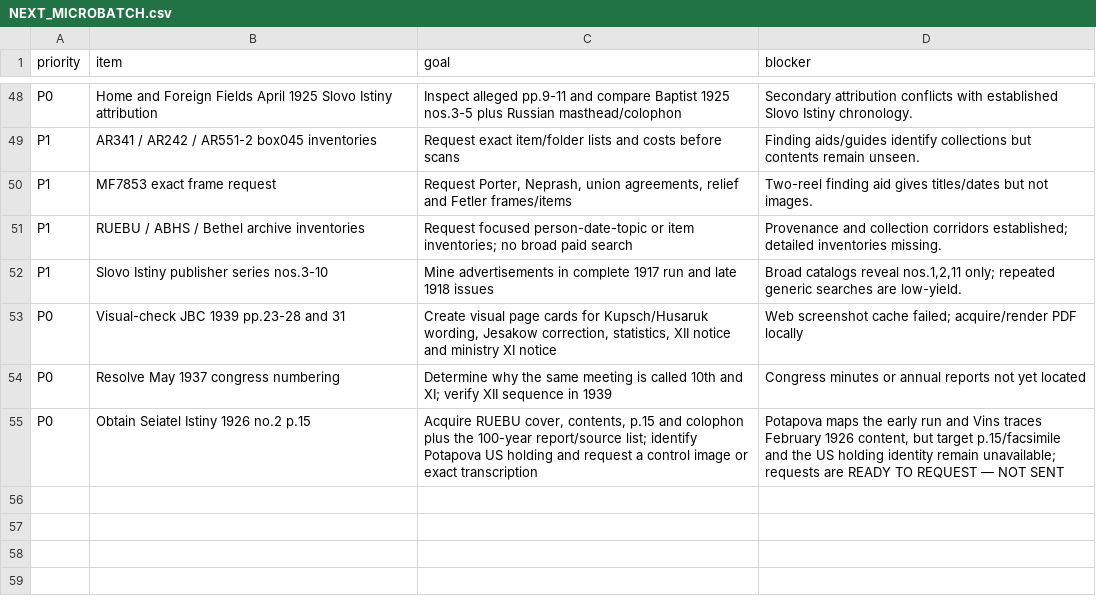
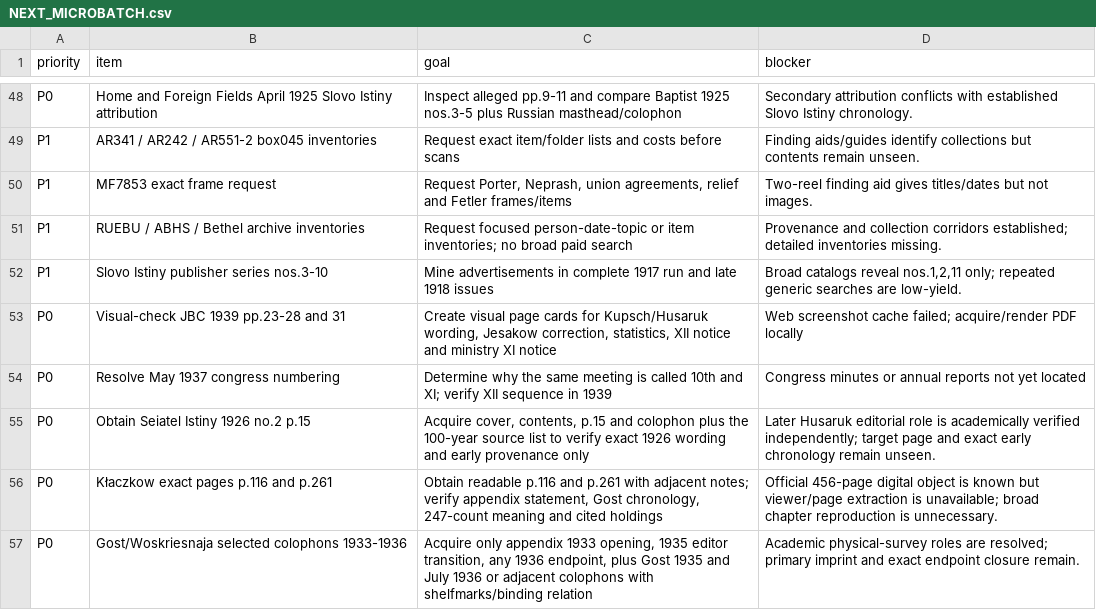
Before and after one commit to FedorMilovanov/Research, a CSV file: БАПТИСТЫ РОССИИ/baptists_v120_TRUE_GROUPED/data/NEXT_MICROBATCH.csv, drawn as a sheet; only a part is shown, gaps mark what is left out.

```diff
--- a/БАПТИСТЫ РОССИИ/baptists_v120_TRUE_GROUPED/data/NEXT_MICROBATCH.csv
+++ b/БАПТИСТЫ РОССИИ/baptists_v120_TRUE_GROUPED/data/NEXT_MICROBATCH.csv
@@ -54,2 +54,4 @@ P0,Visual-check JBC 1939 pp.23-28 and 31,"Create visual page cards for Kupsch/Hu
 P0,Resolve May 1937 congress numbering,Determine why the same meeting is called 10th and XI; verify XII sequence in 1939,Congress minutes or annual reports not yet located
-P0,Obtain Seiatel Istiny 1926 no.2 p.15,"Acquire RUEBU cover, contents, p.15 and colophon plus the 100-year report/source list; identify Potapova US holding and request a control image or exact transcription","Potapova maps the early run and Vins traces February 1926 content, but target p.15/facsimile and the US holding identity remain unavailable; requests are READY TO REQUEST — NOT SENT"
+P0,Obtain Seiatel Istiny 1926 no.2 p.15,"Acquire cover, contents, p.15 and colophon plus the 100-year source list to verify exact 1926 wording and early provenance only",Later Husaruk editorial role is academically verified independently; target page and exact early chronology remain unseen.
+P0,Kłaczkow exact pages p.116 and p.261,"Obtain readable p.116 and p.261 with adjacent notes; verify appendix statement, Gost chronology, 247-count meaning and cited holdings",Official 456-page digital object is known but viewer/page extraction is unavailable; broad chapter reproduction is unnecessary.
+P0,Gost/Woskriesnaja selected colophons 1933-1936,"Acquire only appendix 1933 opening, 1935 editor transition, any 1936 endpoint, plus Gost 1935 and July 1936 or adjacent colophons with shelfmarks/binding relation",Academic physical-survey roles are resolved; primary imprint and exact endpoint closure remain.
```
Also changed, not shown: БАПТИСТЫ РОССИИ/baptists_v120_TRUE_GROUPED/data/PROOF_STATUS_LEDGER.csv, БАПТИСТЫ РОССИИ/baptists_v120_TRUE_GROUPED/data/SOURCE_ANCHORS.csv, 1 other file.
